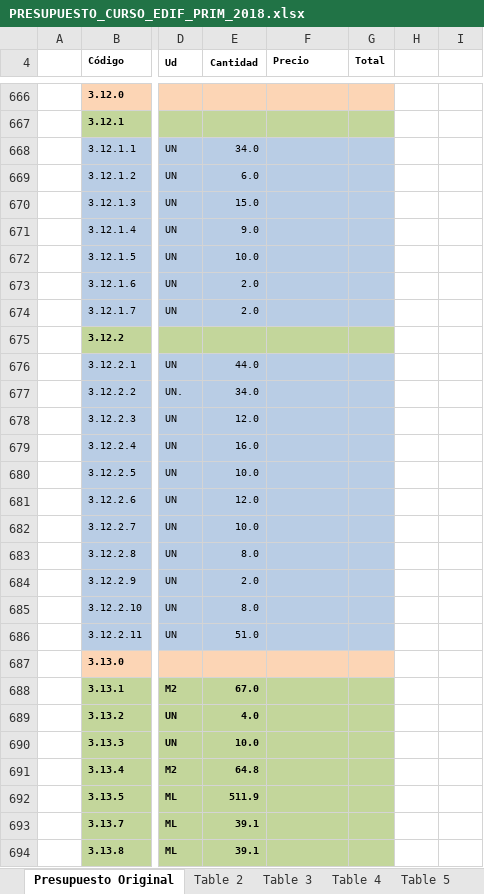
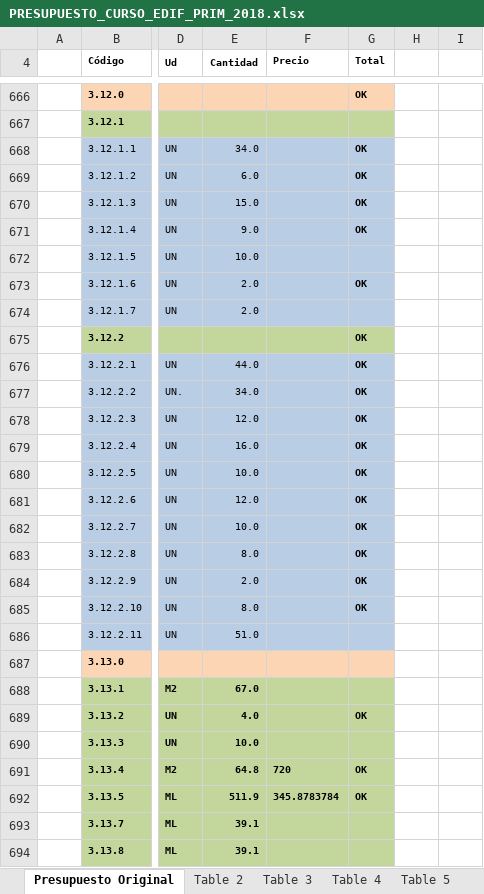
Before and after one commit to ppizarror/proyecto-CI6501, an Excel workbook: presupuesto/PRESUPUESTO_CURSO_EDIF_PRIM_2018.xlsx, sheet Presupuesto Original, drawn as a sheet; only a part is shown, gaps mark what is left out; values as stored, in another font and other column widths than the file's, no borders; the diff covers the shown part only; the diff names each change by its address in the sheet, - before the commit and + after, or states it on an @@ line.

Commit message:
Add files via upload
Marco los items de las terminaciones que agregué al presupuesto

```diff
--- a/presupuesto/PRESUPUESTO_CURSO_EDIF_PRIM_2018.xlsx (sheet Presupuesto Original)
+++ b/presupuesto/PRESUPUESTO_CURSO_EDIF_PRIM_2018.xlsx (sheet Presupuesto Original)
-G666 (Total): (empty)
+G666 (Total): OK
-G668:G671 (Total): (empty)
+G668:G671 (Total): OK
-G673 (Total): (empty)
+G673 (Total): OK
-G675:G685 (Total): (empty)
+G675:G685 (Total): OK
-G689 (Total): (empty)
+G689 (Total): OK
-F691 (Precio): (empty)
+F691 (Precio): 720
-G691:G692 (Total): (empty)
+G691:G692 (Total): OK
-F692 (Precio): (empty)
+F692 (Precio): 345.8783784
```
Also changed, not shown: 15 added rows, 15 removed rows, 20 moved rows and 28 edited cells elsewhere in this sheet.
